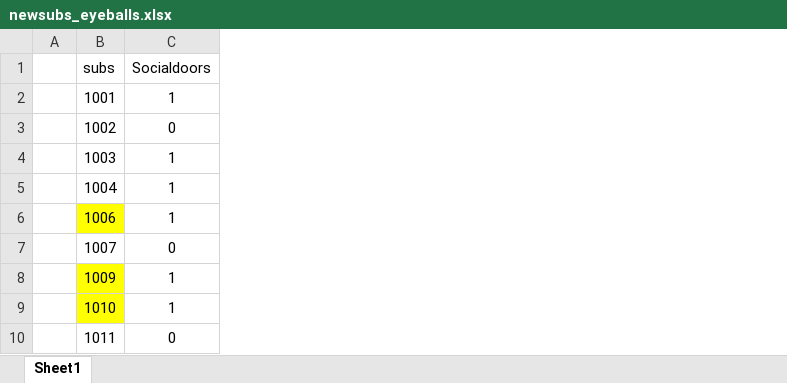
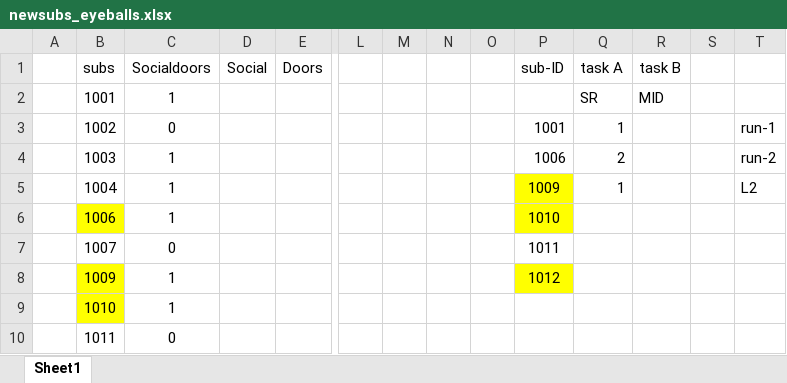
Before and after one commit to DVS-Lab/istart-eyeballs, an Excel workbook: code/newsubs_eyeballs.xlsx, sheet Sheet1, drawn as a sheet; only a part is shown, gaps mark what is left out; values as stored, in another font and other column widths than the file's, no borders; conditional formats not drawn; the diff names each change by its address in the sheet, - before the commit and + after, or states it on an @@ line.

Commit message:
update newsubs_eyeballs.xlsx

```diff
--- a/code/newsubs_eyeballs.xlsx (sheet Sheet1)
+++ b/code/newsubs_eyeballs.xlsx (sheet Sheet1)
+column D (Social), empty
+column E (Doors), empty
+column L, empty
+column M, empty
+column N, empty
+column O, empty
+column P (sub-ID), rows 3-8: 1001 | 1006 | 1009 | 1010 | 1011 | 1012
+column Q (task A), rows 2-5: SR | 1 | 2 | 1
+column R (task B), row 2: MID
+column S, empty
+column T, rows 3-5: run-1 | run-2 | L2
```
Also changed, not shown: formulas that keep their value, 1 other file.
